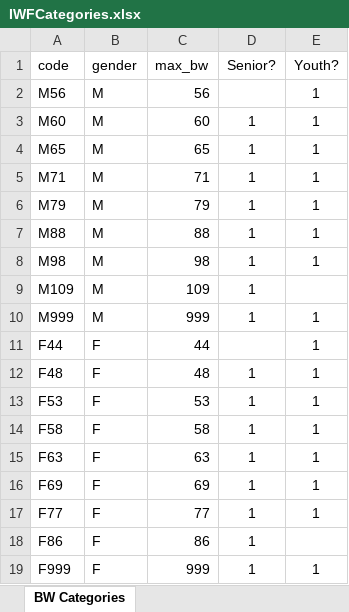
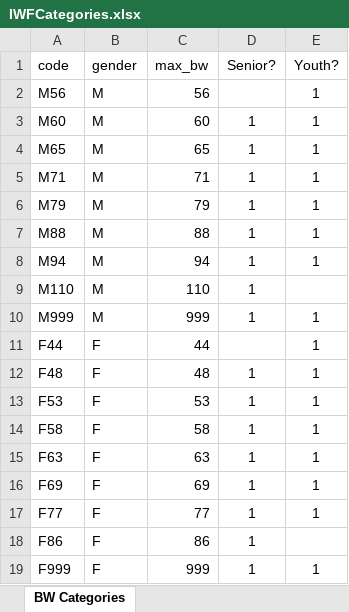
Before and after one commit to jflamy/owlcms4, an Excel workbook: owlcms/src/main/resources/iwf/IWFCategories.xlsx, sheet BW Categories, drawn as a sheet; values as stored, in another font and other column widths than the file's, no borders; the diff names each change by its address in the sheet, - before the commit and + after, or states it on an @@ line.

```diff
--- a/owlcms/src/main/resources/iwf/IWFCategories.xlsx (sheet BW Categories)
+++ b/owlcms/src/main/resources/iwf/IWFCategories.xlsx (sheet BW Categories)
-A8 (code): M98
+A8 (code): M94
-C8 (max_bw): 98
+C8 (max_bw): 94
-A9 (code): M109
+A9 (code): M110
-C9 (max_bw): 109
+C9 (max_bw): 110
```
Also changed, not shown: 1 other file.
